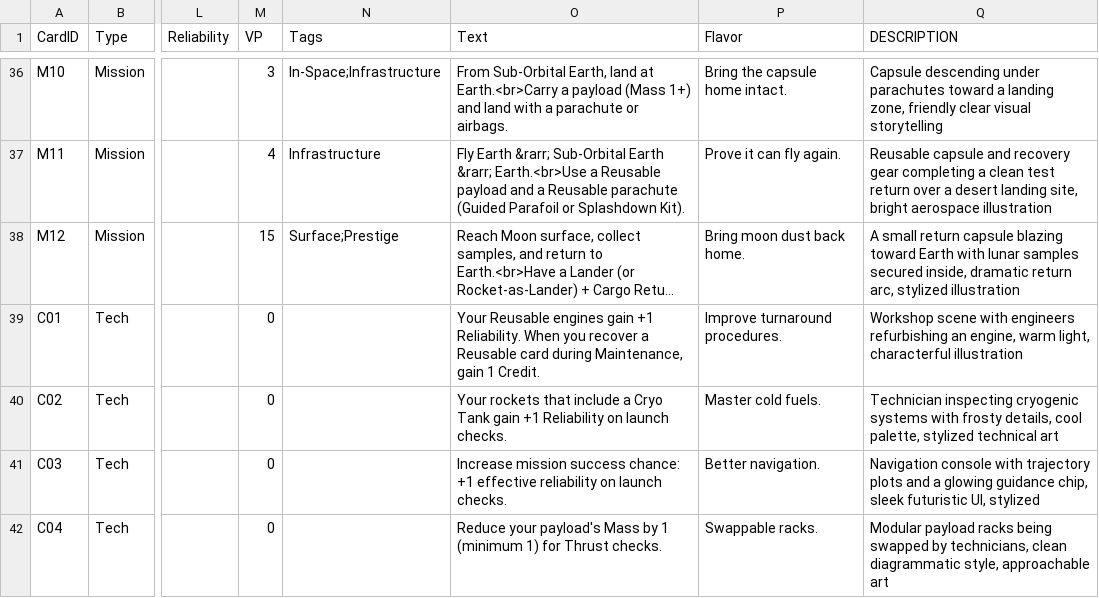
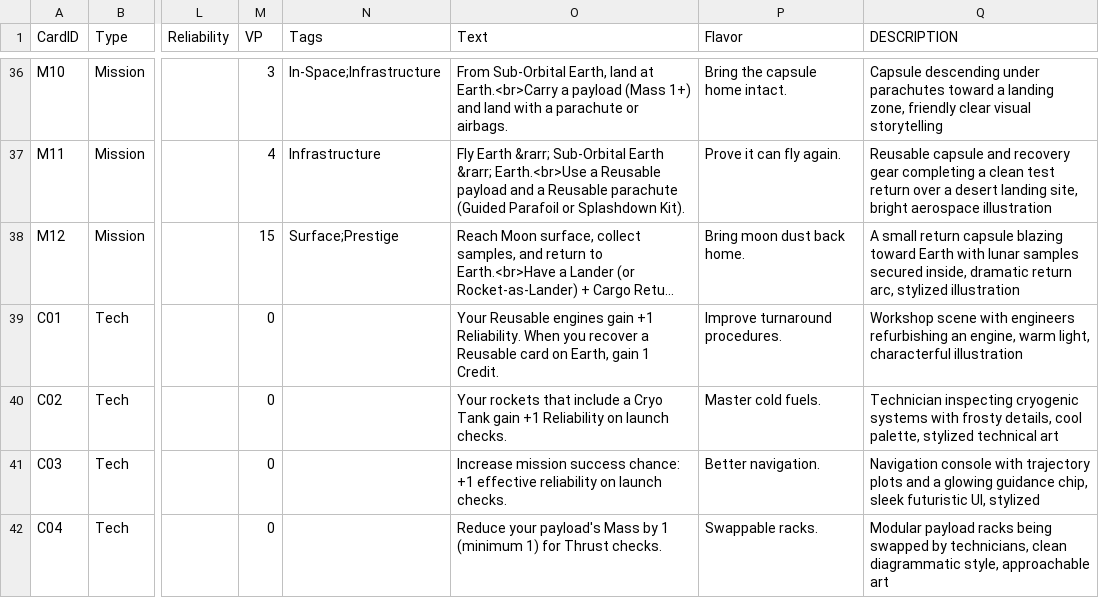
Before and after one commit to astelon/GameSpaceAgency, a CSV file: cards/cards.csv, drawn as a sheet; only a part is shown, gaps mark what is left out; long unchanged cells end in …; the diff names each change by its address in the sheet, - before the commit and + after, or states it on an @@ line.

```diff
--- a/cards/cards.csv
+++ b/cards/cards.csv
-O39 (Text): …Reusable card during Maintenance, gain 1…
+O39 (Text): …Reusable card on Earth, gain 1…
```
Also changed, not shown: 9 other files.
